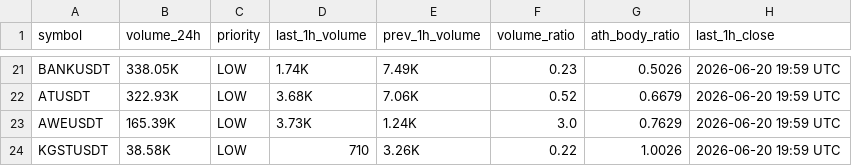
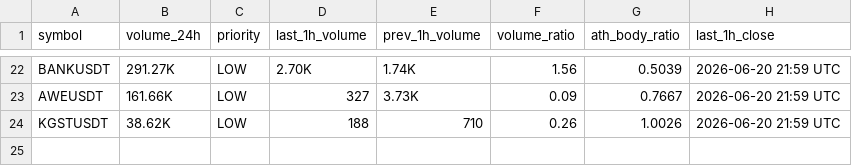
Before and after one commit to berkantbozdag/crypto-signal-bot, a CSV file: results/scan_latest.csv, drawn as a sheet; only a part is shown, gaps mark what is left out; removed rows and columns are numbered as before the commit, all else as after; the diff covers the shown part only; the diff names each change by its address in the sheet, - before the commit and + after, or states it on an @@ line.

```diff
--- a/results/scan_latest.csv
+++ b/results/scan_latest.csv
-B22 (volume_24h): 338.05K
+B22 (volume_24h): 291.27K
-D22 (last_1h_volume): 1.74K
+D22 (last_1h_volume): 2.70K
-E22 (prev_1h_volume): 7.49K
+E22 (prev_1h_volume): 1.74K
-F22 (volume_ratio): 0.23
+F22 (volume_ratio): 1.56
-G22 (ath_body_ratio): 0.5026
+G22 (ath_body_ratio): 0.5039
-H22 (last_1h_close): 2026-06-20 19:59 UTC
+H22 (last_1h_close): 2026-06-20 21:59 UTC
-row 22: ATUSDT | 322.93K | LOW | 3.68K | 7.06K | 0.52 | 0.6679 | 2026-06-20 19:59 UTC
-B23 (volume_24h): 165.39K
+B23 (volume_24h): 161.66K
-D23 (last_1h_volume): 3.73K
+D23 (last_1h_volume): 327
-E23 (prev_1h_volume): 1.24K
+E23 (prev_1h_volume): 3.73K
-F23 (volume_ratio): 3.0
+F23 (volume_ratio): 0.09
-G23 (ath_body_ratio): 0.7629
+G23 (ath_body_ratio): 0.7667
-H23:H24 (last_1h_close): 2026-06-20 19:59 UTC
+H23:H24 (last_1h_close): 2026-06-20 21:59 UTC
-B24 (volume_24h): 38.58K
+B24 (volume_24h): 38.62K
-D24 (last_1h_volume): 710
+D24 (last_1h_volume): 188
-E24 (prev_1h_volume): 3.26K
+E24 (prev_1h_volume): 710
-F24 (volume_ratio): 0.22
+F24 (volume_ratio): 0.26
```
Also changed, not shown: 4 added rows, 3 removed rows and 92 edited cells elsewhere in this file, results/volume_spikes_latest.csv, state/last_hour_snapshot.csv, 2 other files.
